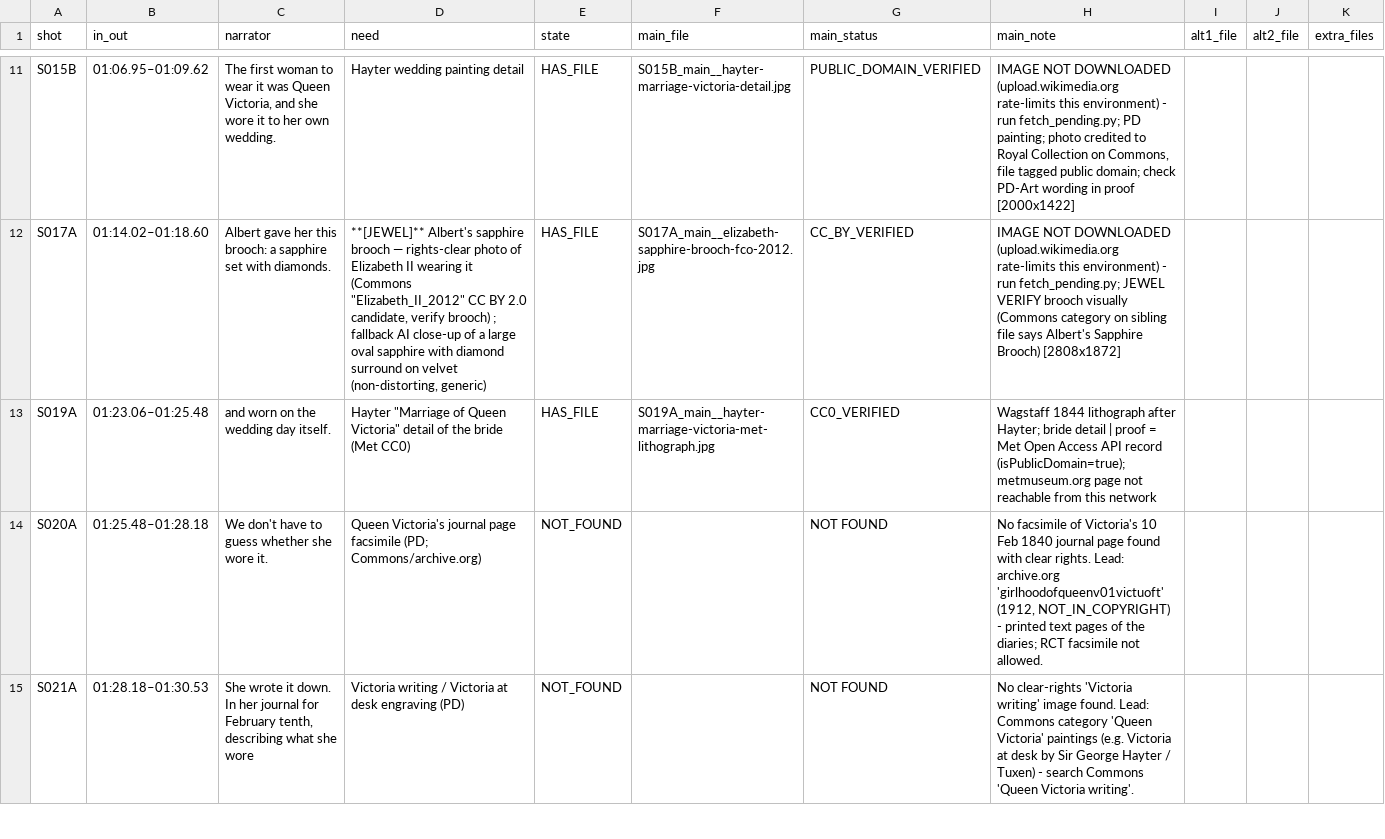
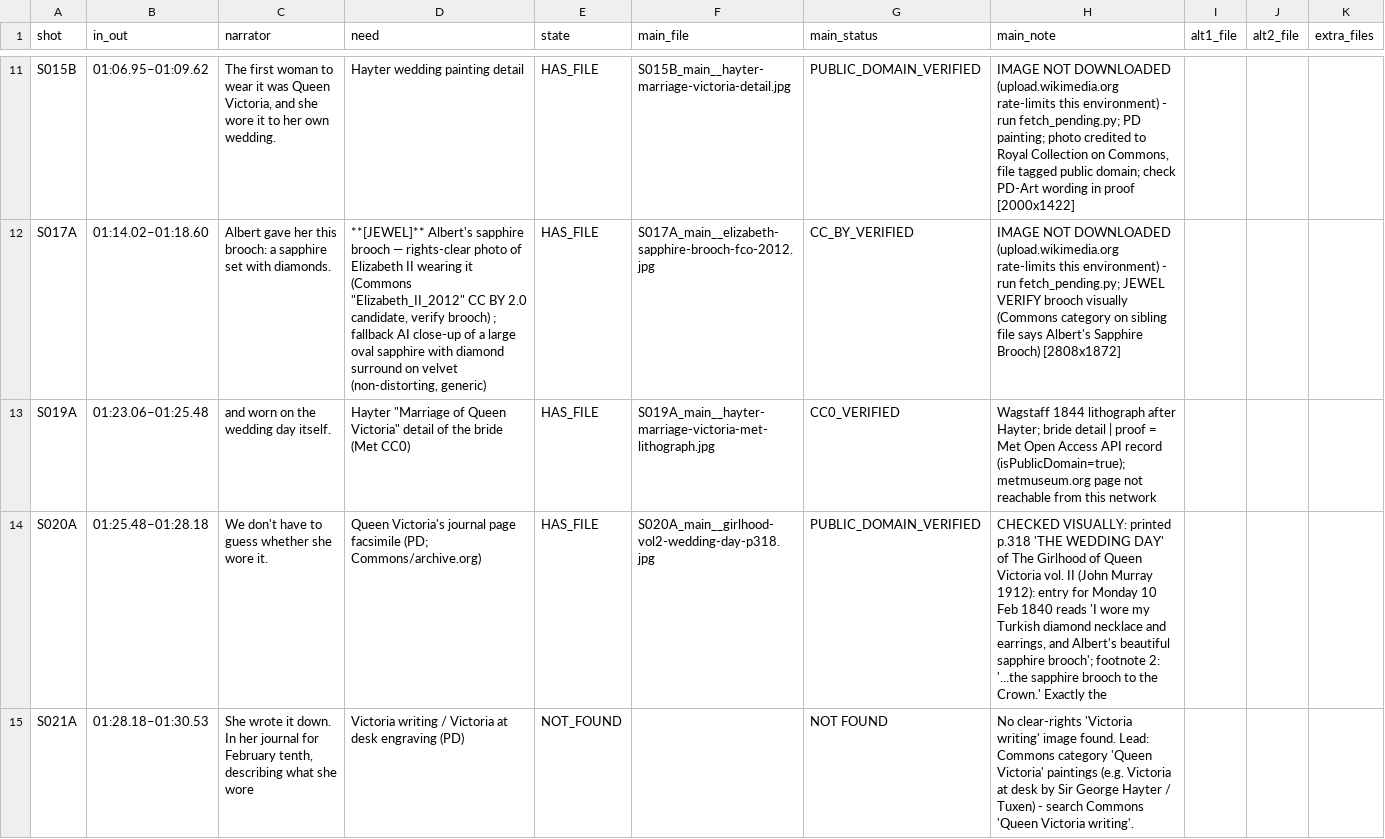
Before and after one commit to DzenaDzena/youtube-factory, a CSV file: FS-002_visuals/SHOTS_INDEX.csv, drawn as a sheet; only a part is shown, gaps mark what is left out; the diff covers the shown part only.

```diff
--- a/FS-002_visuals/SHOTS_INDEX.csv
+++ b/FS-002_visuals/SHOTS_INDEX.csv
@@ -13,3 +13,3 @@ S017A,01:14.02–01:18.60,Albert gave her this brooch: a sapphire set with diamo
 S019A,01:23.06–01:25.48,and worn on the wedding day itself.,"Hayter ""Marriage of Queen Victoria"" detail of the bride (Met CC0)",HAS_FILE,S019A_main__hayter-marriage-victoria-met-lithograph.jpg,CC0_VERIFIED,Wagstaff 1844 lithograph after Hayter; bride detail | proof = Met Open Access API record (isPublicDomain=true); metmuseum.org page not reachable from this network,,,
-S020A,01:25.48–01:28.18,We don't have to guess whether she wore it.,Queen Victoria's journal page facsimile (PD; Commons/archive.org),NOT_FOUND,,NOT FOUND,"No facsimile of Victoria's 10 Feb 1840 journal page found with clear rights. Lead: archive.org 'girlhoodofqueenv01victuoft' (1912, NOT_IN_COPYRIGHT) - printed text pages of the diaries; RCT facsimile not allowed.",,,
+S020A,01:25.48–01:28.18,We don't have to guess whether she wore it.,Queen Victoria's journal page facsimile (PD; Commons/archive.org),HAS_FILE,S020A_main__girlhood-vol2-wedding-day-p318.jpg,PUBLIC_DOMAIN_VERIFIED,"CHECKED VISUALLY: printed p.318 'THE WEDDING DAY' of The Girlhood of Queen Victoria vol. II (John Murray 1912): entry for Monday 10 Feb 1840 reads 'I wore my Turkish diamond necklace and earrings, and Albert's beautiful sapphire brooch'; footnote 2: '...the sapphire brooch to the Crown.' Exactly the",,,
 S021A,01:28.18–01:30.53,"She wrote it down. In her journal for February tenth, describing what she wore",Victoria writing / Victoria at desk engraving (PD),NOT_FOUND,,NOT FOUND,No clear-rights 'Victoria writing' image found. Lead: Commons category 'Queen Victoria' paintings (e.g. Victoria at desk by Sir George Hayter / Tuxen) - search Commons 'Queen Victoria writing'.,,,
```
Also changed, not shown: 3 edited cells elsewhere in this file, FS-002_visuals/MANIFEST.csv, 1 other file.
